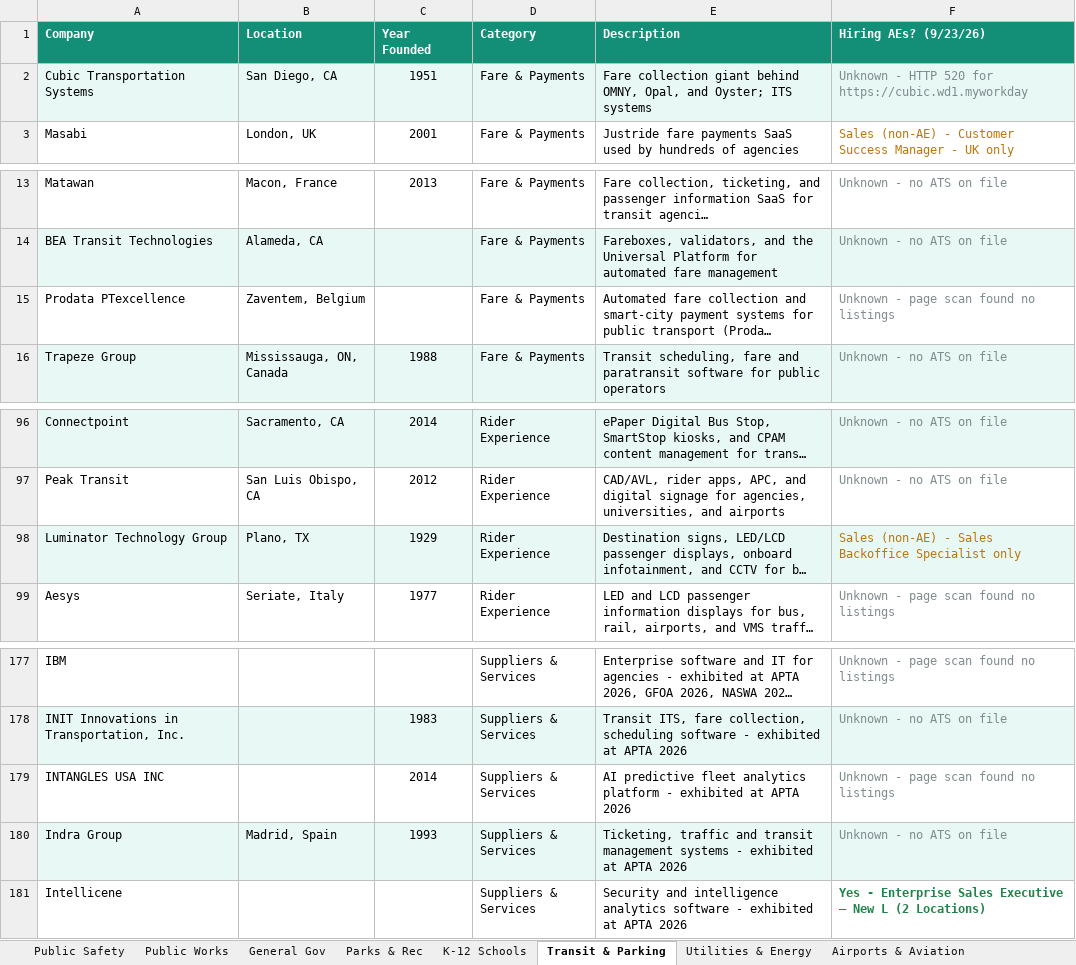
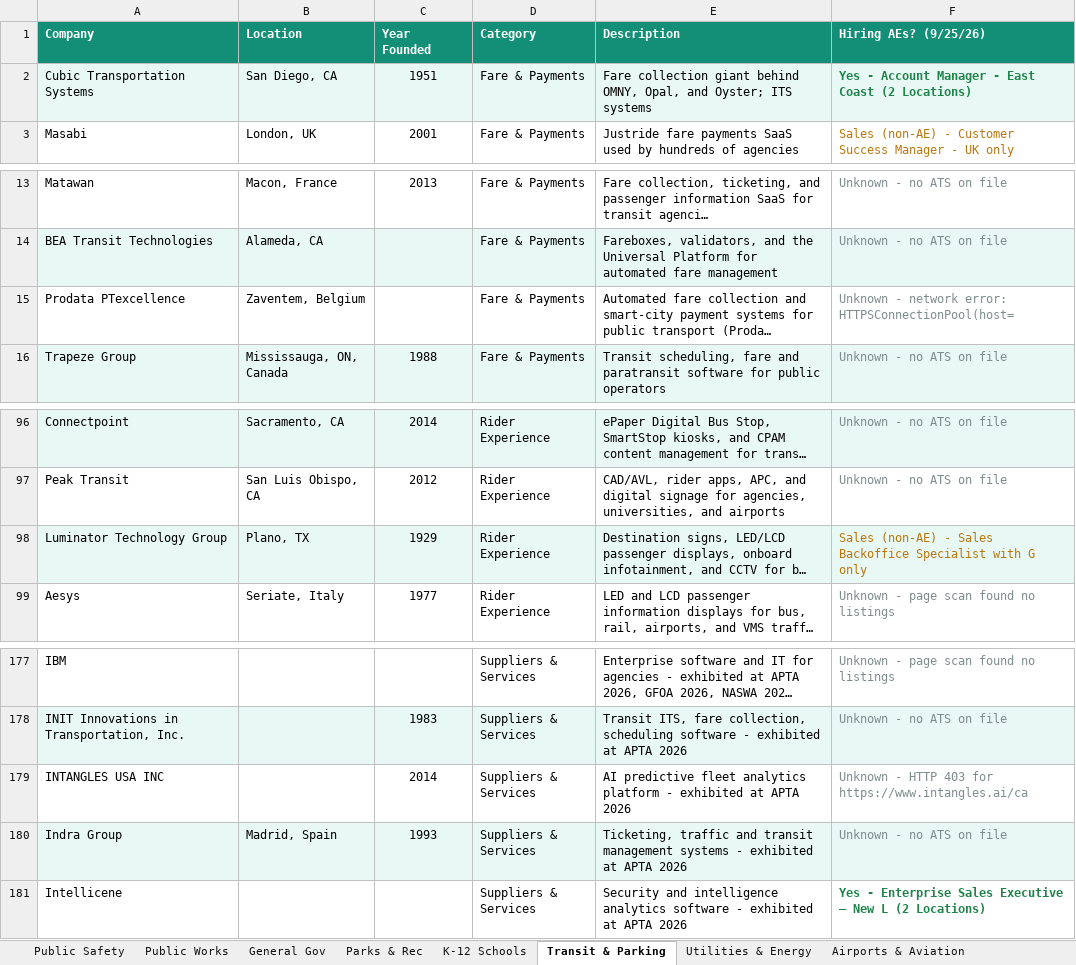
Before and after one commit to westjw/govtech-dock, an Excel workbook: exports/GovTech_Company_Tracker.xlsx, sheet Transit & Parking, drawn as a sheet; only a part is shown, gaps mark what is left out; long unchanged cells end in …; values as stored, in another font and other column widths than the file's, no borders; the diff names each change by its address in the sheet, - before the commit and + after, or states it on an @@ line.

```diff
--- a/exports/GovTech_Company_Tracker.xlsx (sheet Transit & Parking)
+++ b/exports/GovTech_Company_Tracker.xlsx (sheet Transit & Parking)
-F1: Hiring AEs? (9/23/26)
+F1: Hiring AEs? (9/25/26)
-F2 (Hiring AEs? (9/25/26)): Unknown - HTTP 520 for https://cubic.wd1.myworkday
+F2 (Hiring AEs? (9/25/26)): Yes - Account Manager - East Coast (2 Locations)
@@ F2 bold: off → on, text colour: #7F8C8D → #1E8449 @@
-F15 (Hiring AEs? (9/25/26)): Unknown - page scan found no listings
+F15 (Hiring AEs? (9/25/26)): Unknown - network error: HTTPSConnectionPool(host=
-F98 (Hiring AEs? (9/25/26)): …Backoffice Specialist only
+F98 (Hiring AEs? (9/25/26)): …Backoffice Specialist with G only
-F179 (Hiring AEs? (9/25/26)): Unknown - page scan found no listings
+F179 (Hiring AEs? (9/25/26)): Unknown - HTTP 403 for https://www.intangles.ai/ca
```
Also changed, not shown: sheet Public Safety, sheet General Gov, sheet Utilities & Energy, sheet Higher Education, sheet Health & Human Services, sheet K-12 Schools, 5 more sheets.
